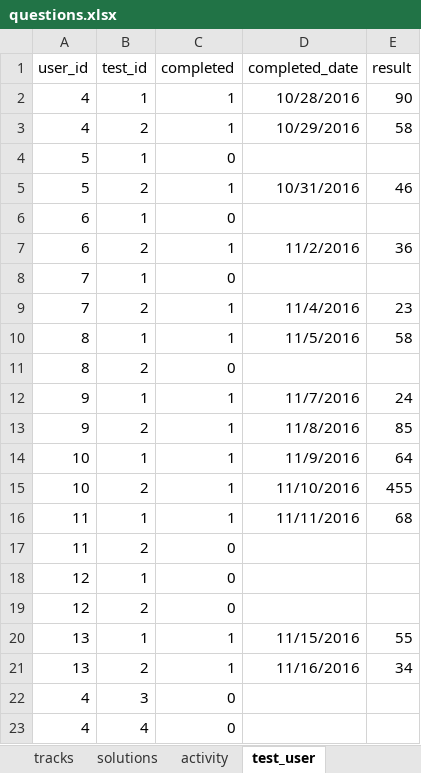
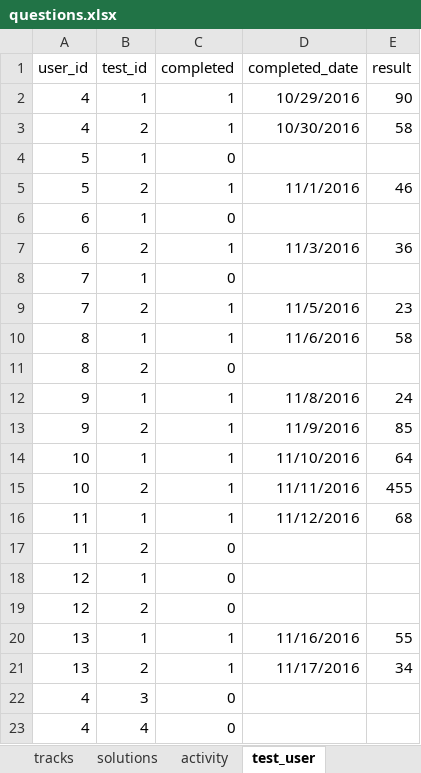
Before and after one commit to 2ppaamm/apiprod, an Excel workbook: public/questions.xlsx, sheet test_user, drawn as a sheet; values as stored, in another font and other column widths than the file's, no borders; the diff names each change by its address in the sheet, - before the commit and + after, or states it on an @@ line.

```diff
--- a/public/questions.xlsx (sheet test_user)
+++ b/public/questions.xlsx (sheet test_user)
-D2 (completed_date): 10/28/2016
+D2 (completed_date): 10/29/2016
-D3 (completed_date): 10/29/2016
+D3 (completed_date): 10/30/2016
-D5 (completed_date): 10/31/2016
+D5 (completed_date): 11/1/2016
-D7 (completed_date): 11/2/2016
+D7 (completed_date): 11/3/2016
-D9 (completed_date): 11/4/2016
+D9 (completed_date): 11/5/2016
-D10 (completed_date): 11/5/2016
+D10 (completed_date): 11/6/2016
-D12 (completed_date): 11/7/2016
+D12 (completed_date): 11/8/2016
-D13 (completed_date): 11/8/2016
+D13 (completed_date): 11/9/2016
-D14 (completed_date): 11/9/2016
+D14 (completed_date): 11/10/2016
-D15 (completed_date): 11/10/2016
+D15 (completed_date): 11/11/2016
-D16 (completed_date): 11/11/2016
+D16 (completed_date): 11/12/2016
-D20 (completed_date): 11/15/2016
+D20 (completed_date): 11/16/2016
-D21 (completed_date): 11/16/2016
+D21 (completed_date): 11/17/2016
```
Also changed, not shown: sheet field_user, sheet imp1, 5 other files.
